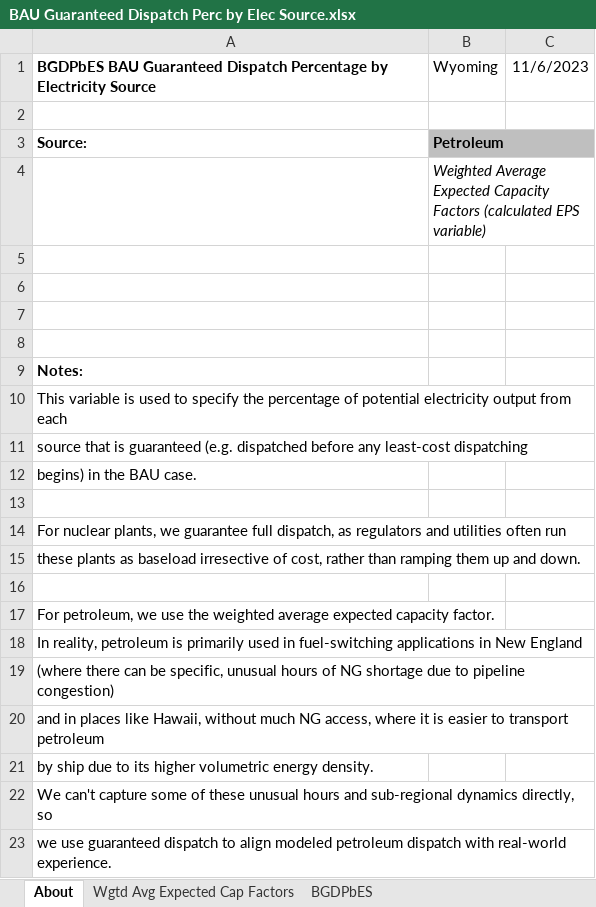
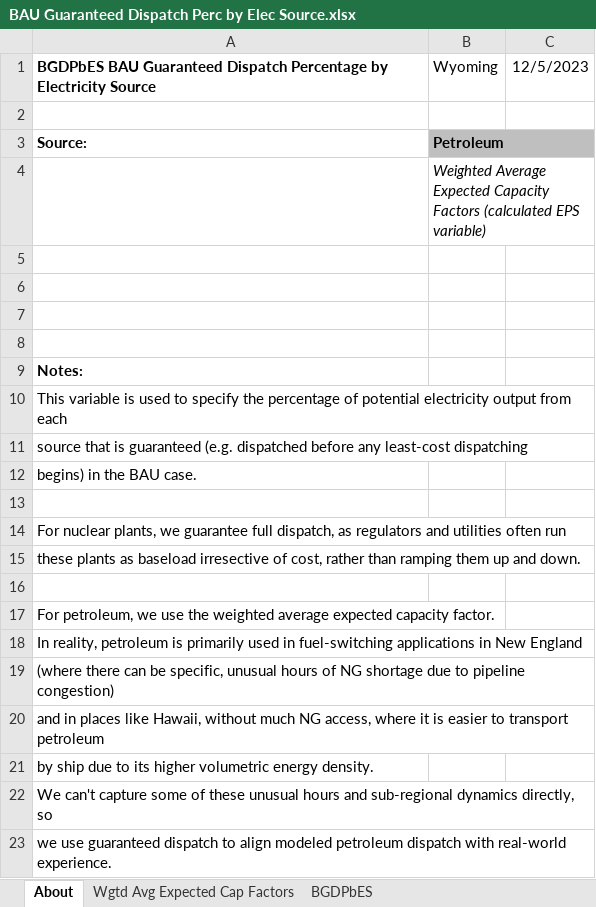
Before and after one commit to EnergyInnovation/eps-wyoming, an Excel workbook: InputData/elec/BGDPbES/BAU Guaranteed Dispatch Perc by Elec Source.xlsx, sheet About, drawn as a sheet; values as stored, in another font and other column widths than the file's, no borders; the diff names each change by its address in the sheet, - before the commit and + after, or states it on an @@ line.

```diff
--- a/InputData/elec/BGDPbES/BAU Guaranteed Dispatch Perc by Elec Source.xlsx (sheet About)
+++ b/InputData/elec/BGDPbES/BAU Guaranteed Dispatch Perc by Elec Source.xlsx (sheet About)
-C1: 11/6/2023
+C1: 12/5/2023
```
Also changed, not shown: sheet BGDPbES, 36 other files.
